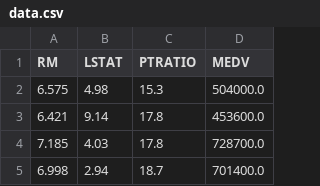
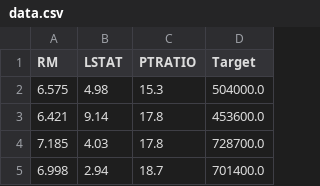
Before and after one commit to mradul71/MLFlow, a CSV file: Regression/data.csv, drawn as a sheet; only a part is shown.

```diff
--- a/Regression/data.csv
+++ b/Regression/data.csv
@@ -1,2 +1,2 @@
-RM,LSTAT,PTRATIO,MEDV
+RM,LSTAT,PTRATIO,Target
 6.575,4.98,15.3,504000.0
```
Also changed, not shown: 18 other files.
